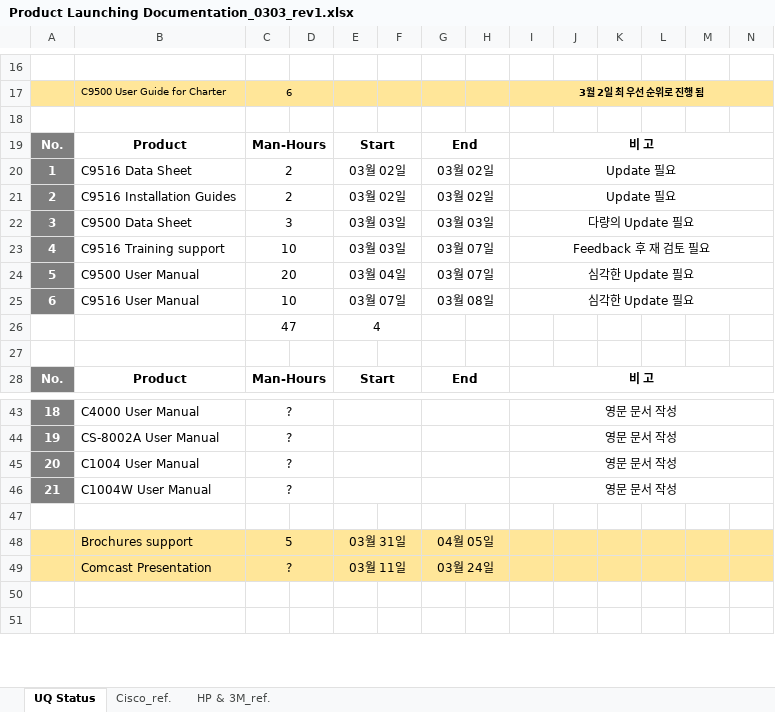
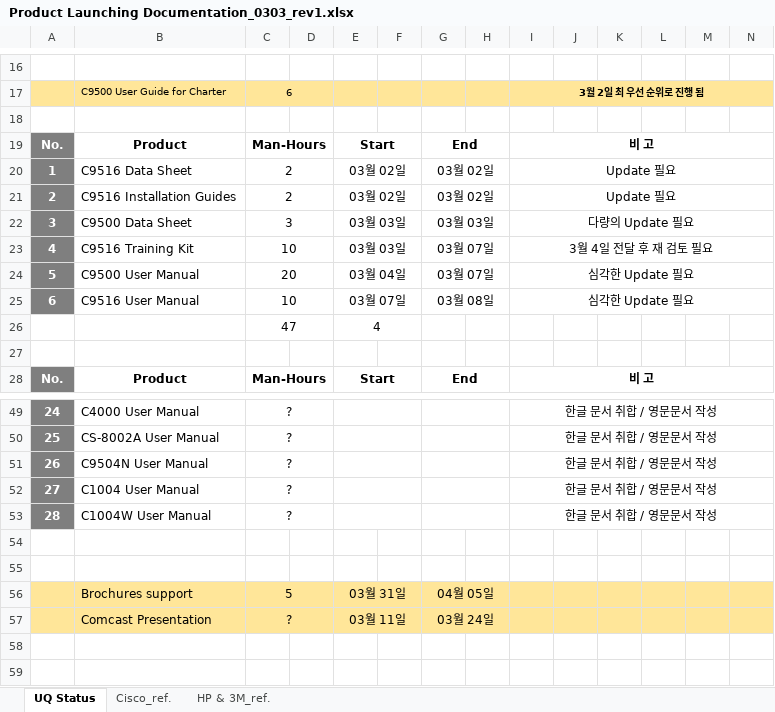
Before and after one commit to ubiquoss/Document_Schedule, an Excel workbook: Product Launching Documentation_0303_rev1.xlsx, sheet UQ Status, drawn as a sheet; only a part is shown, gaps mark what is left out; values as stored, in another font and other column widths than the file's, no borders; charts and pictures not drawn; addresses are those after the commit; rows hold the shown columns only; the diff covers the shown part only; the diff names each change by its address in the sheet, - before the commit and + after, or states it on an @@ line.

```diff
--- a/Product Launching Documentation_0303_rev1.xlsx (sheet UQ Status)
+++ b/Product Launching Documentation_0303_rev1.xlsx (sheet UQ Status)
-B23: C9516 Training support
+B23: C9516 Training Kit
-I23: Feedback 후 재 검토 필요
+I23: 3월 4일 전달 후 재 검토 필요
-A49: 18
+A49: 24
-I49:I50: 영문 문서 작성
+I49:I50: 한글 문서 취합 / 영문문서 작성
-A50: 19
+A50: 25
+row 51: 26 | C9504N User Manual | ? |  |  |  |  |  | 한글 문서 취합 / 영문문서 작성
-A52: 20
+A52: 27
-I52:I53: 영문 문서 작성
+I52:I53: 한글 문서 취합 / 영문문서 작성
-A53: 21
+A53: 28
+row 54: (empty)
```
Also changed, not shown: 8 added rows, 2 removed rows, 23 edited cells and merged cells elsewhere in this sheet, charts or pictures.
